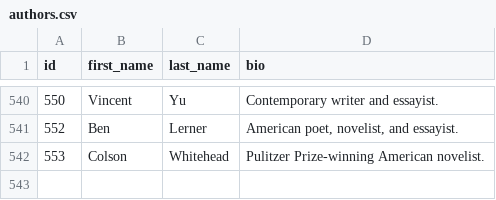
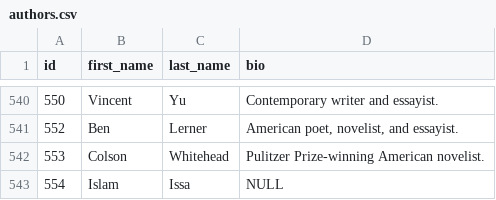
Before and after one commit to UlrikeDetective/SQL_code, a CSV file: SQL/PostGre/book_data/data/authors.csv, drawn as a sheet; only a part is shown, gaps mark what is left out.

```diff
--- a/SQL/PostGre/book_data/data/authors.csv
+++ b/SQL/PostGre/book_data/data/authors.csv
@@ -542 +542,2 @@
 553,"Colson","Whitehead","Pulitzer Prize-winning American novelist."
+554,"Islam","Issa",NULL
```
Also changed, not shown: SQL/PostGre/book_data/data/books.csv, SQL/PostGre/book_data/data/order_items.csv, 6 other files.
